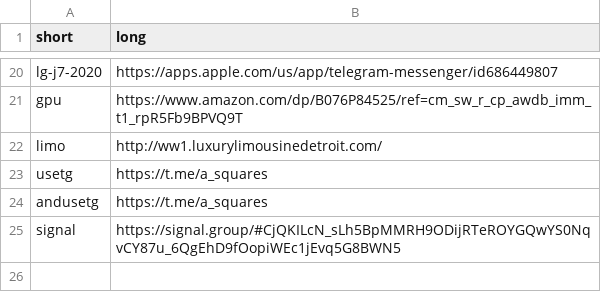
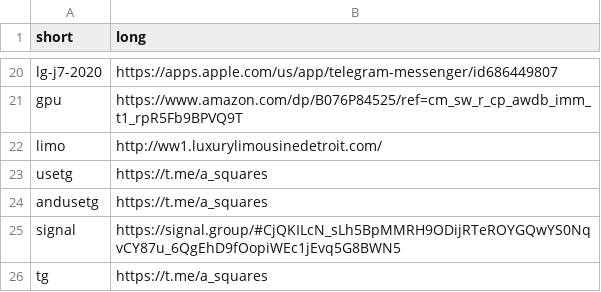
Before and after one commit to abuchachos/be.dam.cool, a CSV file: redirects.csv, drawn as a sheet; only a part is shown, gaps mark what is left out; the diff names each change by its address in the sheet, - before the commit and + after, or states it on an @@ line.

```diff
--- a/redirects.csv
+++ b/redirects.csv
+row 26: tg | https://t.me/a_squares
```
Also changed, not shown: 1 other file.
